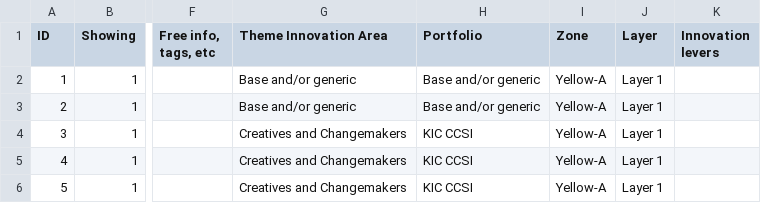
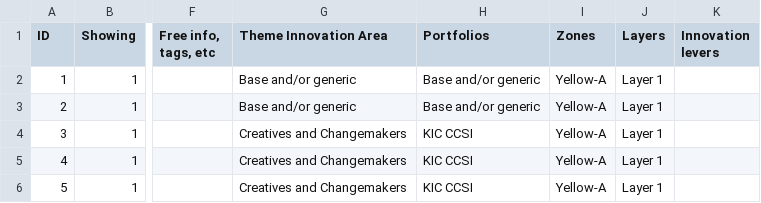
Before and after one commit to mstankovski/data-for-testing, a CSV file: 20251123_FBL_LIEPT_projects.csv, drawn as a sheet; only a part is shown, gaps mark what is left out; the diff names each change by its address in the sheet, - before the commit and + after, or states it on an @@ line.

Commit message:
update

```diff
--- a/20251123_FBL_LIEPT_projects.csv
+++ b/20251123_FBL_LIEPT_projects.csv
-H1: Portfolio
+H1: Portfolios
-I1: Zone
+I1: Zones
-J1: Layer
+J1: Layers
```
